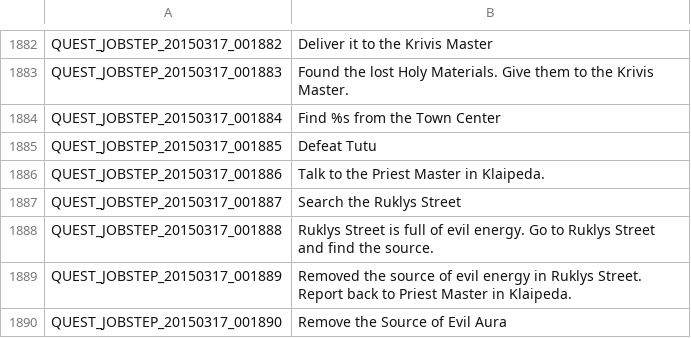
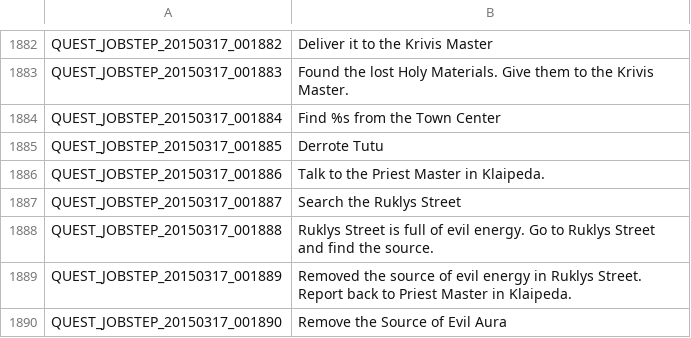
Before and after one commit to Treeofsavior/PortugueseTranslation, a TSV file: QUEST_JOBSTEP.tsv, drawn as a sheet; only a part is shown, gaps mark what is left out.

```diff
--- a/QUEST_JOBSTEP.tsv
+++ b/QUEST_JOBSTEP.tsv
@@ -1884,3 +1884,3 @@ QUEST_JOBSTEP_20150317_001883	Found the lost Holy Materials. Give them to the Kr
 QUEST_JOBSTEP_20150317_001884	Find %s from the Town Center
-QUEST_JOBSTEP_20150317_001885	Defeat Tutu
+QUEST_JOBSTEP_20150317_001885	Derrote Tutu
 QUEST_JOBSTEP_20150317_001886	Talk to the Priest Master in Klaipeda.
```
Also changed, not shown: UI.tsv, 4 other files.
